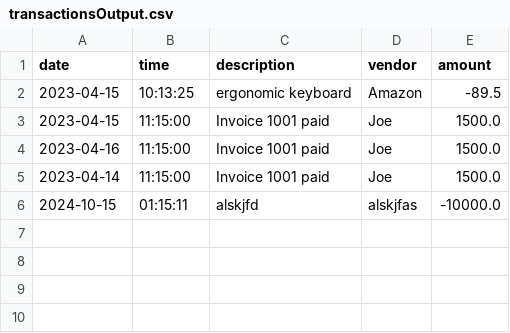
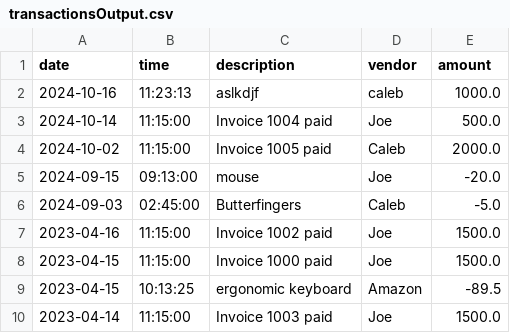
Before and after one commit to poteatc/accounting-ledger, a CSV file: src/main/resources/transactionsOutput.csv, drawn as a sheet.

```diff
--- a/src/main/resources/transactionsOutput.csv
+++ b/src/main/resources/transactionsOutput.csv
@@ -1,6 +1,10 @@
 date|time|description|vendor|amount
+2024-10-16|11:23:13|aslkdjf|caleb|1000.0
+2024-10-14|11:15:00|Invoice 1004 paid|Joe|500.0
+2024-10-02|11:15:00|Invoice 1005 paid|Caleb|2000.0
+2024-09-15|09:13:00|mouse|Joe|-20.0
+2024-09-03|02:45:00|Butterfingers|Caleb|-5.0
+2023-04-16|11:15:00|Invoice 1002 paid|Joe|1500.0
+2023-04-15|11:15:00|Invoice 1000 paid|Joe|1500.0
 2023-04-15|10:13:25|ergonomic keyboard|Amazon|-89.5
-2023-04-15|11:15:00|Invoice 1001 paid|Joe|1500.0
-2023-04-16|11:15:00|Invoice 1001 paid|Joe|1500.0
-2023-04-14|11:15:00|Invoice 1001 paid|Joe|1500.0
-2024-10-15|01:15:11|alskjfd|alskjfas|-10000.0
+2023-04-14|11:15:00|Invoice 1003 paid|Joe|1500.0
```
Also changed, not shown: src/main/resources/transactions.csv, 2 other files.
